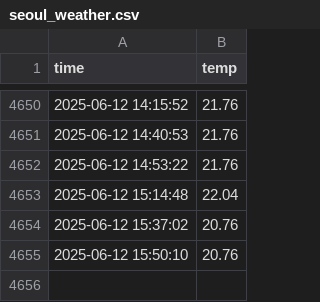
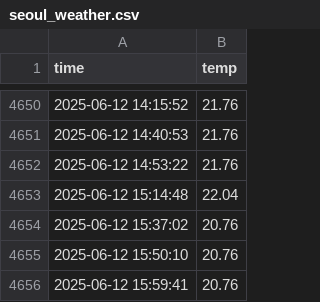
Before and after one commit to hhhong0201/seoul_weather_5m, a CSV file: seoul_weather.csv, drawn as a sheet; only a part is shown, gaps mark what is left out; the diff names each change by its address in the sheet, - before the commit and + after, or states it on an @@ line.

```diff
--- a/seoul_weather.csv
+++ b/seoul_weather.csv
+row 4656: 2025-06-12 15:59:41 | 20.76
```
